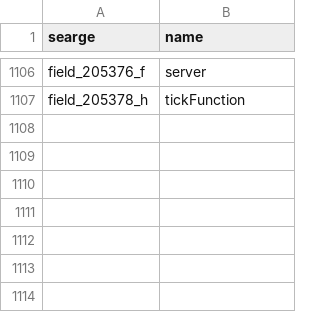
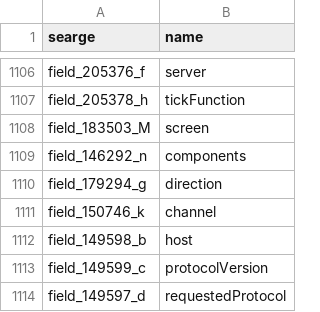
Before and after one commit to Hallowizer/1.13-MCP-Mappings, a CSV file: mappings/fields.csv, drawn as a sheet; only a part is shown, gaps mark what is left out.

Commit message:
Update
Added some mappings for GUI and network.

```diff
--- a/mappings/fields.csv
+++ b/mappings/fields.csv
@@ -1107 +1107,8 @@ field_205376_f,server
 field_205378_h,tickFunction
+field_183503_M,screen
+field_146292_n,components
+field_179294_g,direction
+field_150746_k,channel
+field_149598_b,host
+field_149599_c,protocolVersion
+field_149597_d,requestedProtocol
```
